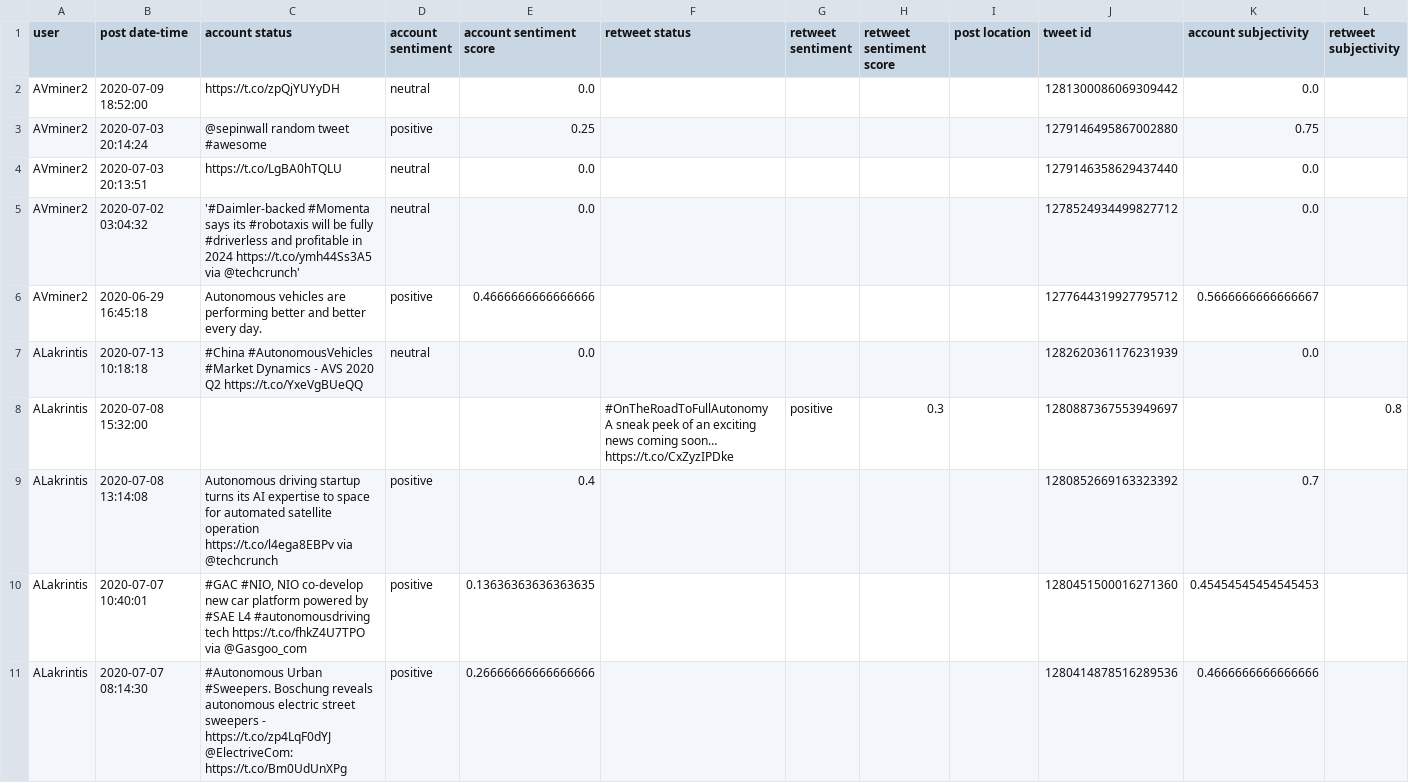
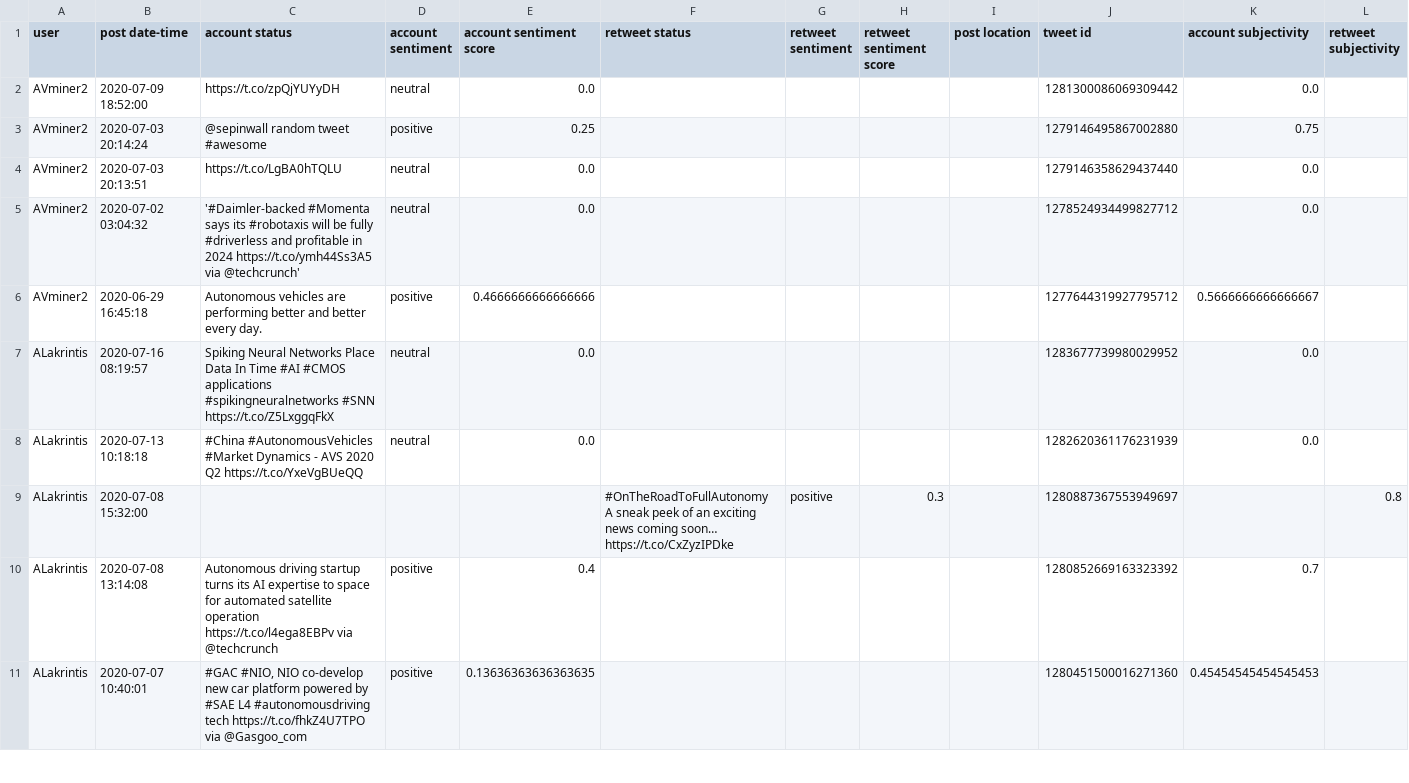
Before and after one commit to AlanThomasNoble/twitter-miner, a CSV file: output/FULL_TEXT_LIST.csv, drawn as a sheet; only a part is shown; removed rows and columns are numbered as before the commit, all else as after; the diff covers the shown part only; the diff names each change by its address in the sheet, - before the commit and + after, or states it on an @@ line.

```diff
--- a/output/FULL_TEXT_LIST.csv
+++ b/output/FULL_TEXT_LIST.csv
+row 7: ALakrintis | 2020-07-16 08:19:57 | Spiking Neural Networks Place Data In Time #AI #CMOS applications #spikingneuralnetworks #SNN https://t.co/Z5LxggqFkX | neutral | 0.0 |  |  |  |  | 1283677739980029952 | 0.0
-row 11: ALakrintis | 2020-07-07 08:14:30 | #Autonomous Urban #Sweepers. Boschung reveals autonomous electric street sweepers - https://t.co/zp4LqF0dYJ @ElectriveCom: https://t.co/Bm0UdUnXPg | positive | 0.26666666666666666 |  |  |  |  | 1280414878516289536 | 0.4666666666666666
```
Also changed, not shown: 9 added rows and 4 removed rows elsewhere in this file, 11 other files.
